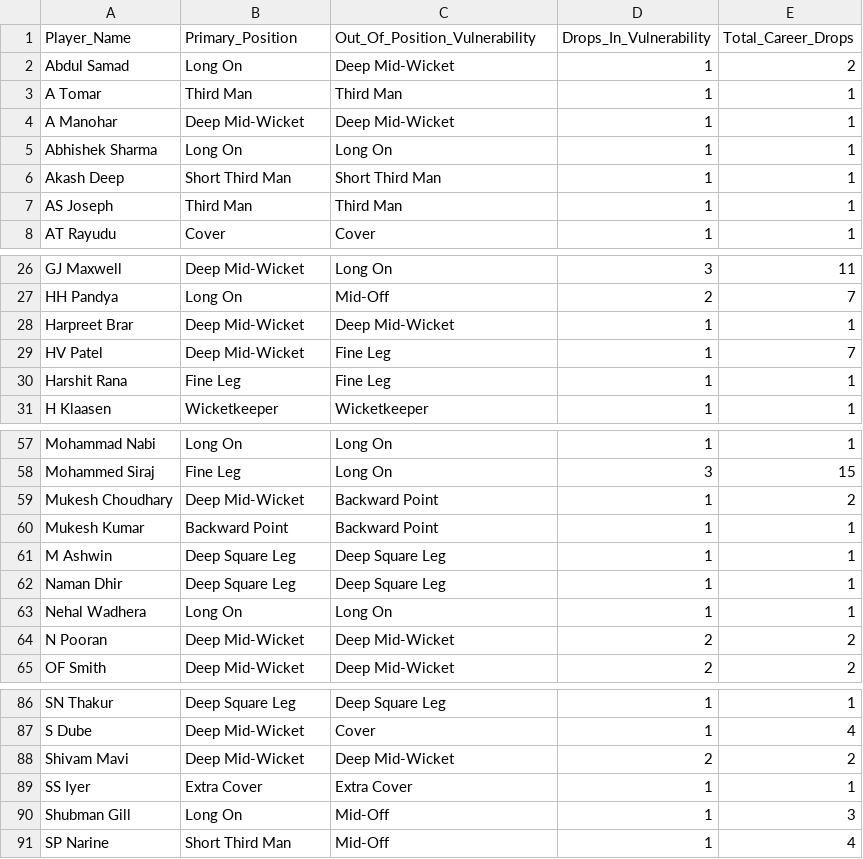
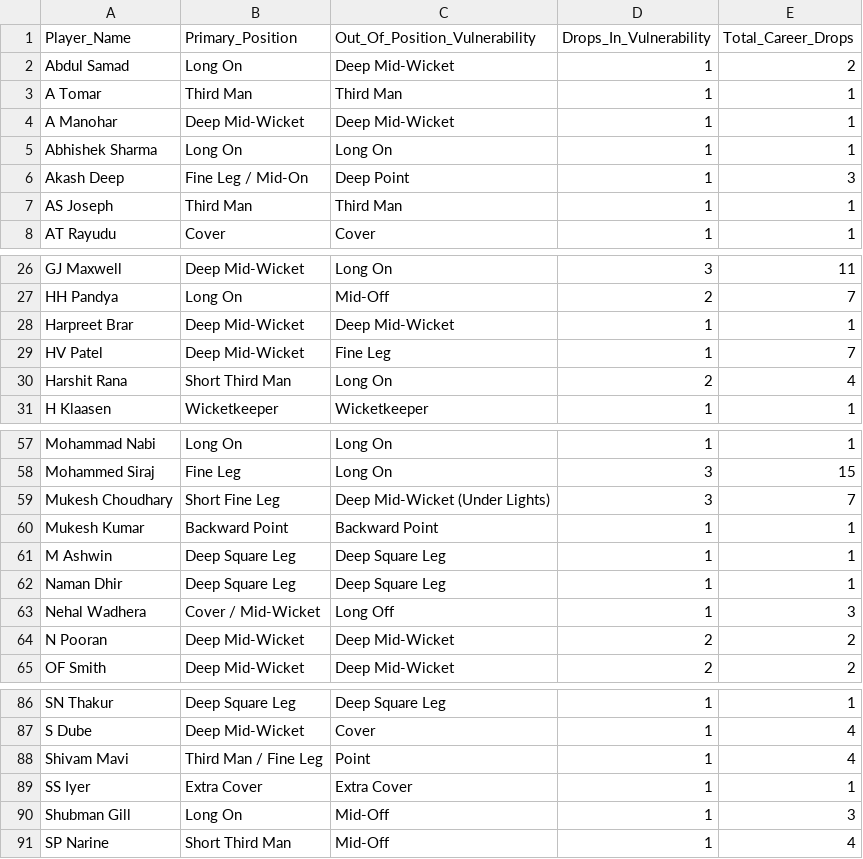
Before and after one commit to Omkar-1505/IPL_Auction, a CSV file: tactical-dashboard/public/fielding_analysis.csv, drawn as a sheet; only a part is shown, gaps mark what is left out; the diff covers the shown part only.

```diff
--- a/tactical-dashboard/public/fielding_analysis.csv
+++ b/tactical-dashboard/public/fielding_analysis.csv
@@ -5,3 +5,3 @@ A Manohar,Deep Mid-Wicket,Deep Mid-Wicket,1,1
 Abhishek Sharma,Long On,Long On,1,1
-Akash Deep,Short Third Man,Short Third Man,1,1
+Akash Deep,Fine Leg / Mid-On,Deep Point,1,3
 AS Joseph,Third Man,Third Man,1,1
@@ -29,3 +29,3 @@ Harpreet Brar,Deep Mid-Wicket,Deep Mid-Wicket,1,1
 HV Patel,Deep Mid-Wicket,Fine Leg,1,7
-Harshit Rana,Fine Leg,Fine Leg,1,1
+Harshit Rana,Short Third Man,Long On,2,4
 H Klaasen,Wicketkeeper,Wicketkeeper,1,1
@@ -58,3 +58,3 @@ Mohammad Nabi,Long On,Long On,1,1
 Mohammed Siraj,Fine Leg,Long On,3,15
-Mukesh Choudhary,Deep Mid-Wicket,Backward Point,1,2
+Mukesh Choudhary,Short Fine Leg,Deep Mid-Wicket (Under Lights),3,7
 Mukesh Kumar,Backward Point,Backward Point,1,1
@@ -62,3 +62,3 @@ M Ashwin,Deep Square Leg,Deep Square Leg,1,1
 Naman Dhir,Deep Square Leg,Deep Square Leg,1,1
-Nehal Wadhera,Long On,Long On,1,1
+Nehal Wadhera,Cover / Mid-Wicket,Long Off,1,3
 N Pooran,Deep Mid-Wicket,Deep Mid-Wicket,2,2
@@ -87,3 +87,3 @@ SN Thakur,Deep Square Leg,Deep Square Leg,1,1
 S Dube,Deep Mid-Wicket,Cover,1,4
-Shivam Mavi,Deep Mid-Wicket,Deep Mid-Wicket,2,2
+Shivam Mavi,Third Man / Fine Leg,Point,1,4
 SS Iyer,Extra Cover,Extra Cover,1,1
```
Also changed, not shown: 27 added rows and 4 edited cells elsewhere in this file, 2 other files.
